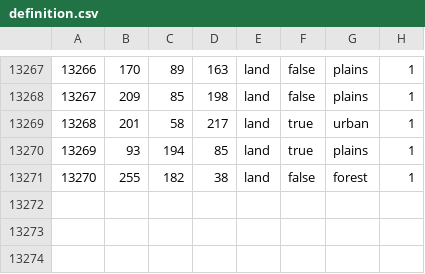
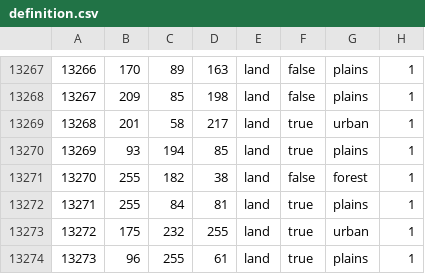
Before and after one commit to panadolchick/red-phoenix, a CSV file: map/definition.csv, drawn as a sheet; only a part is shown, gaps mark what is left out.

```diff
--- a/map/definition.csv
+++ b/map/definition.csv
@@ -13271 +13271,4 @@
 13270;255;182;38;land;false;forest;1
+13271;255;84;81;land;true;plains;1
+13272;175;232;255;land;true;urban;1
+13273;96;255;61;land;true;plains;1
```
Also changed, not shown: 14 other files.
